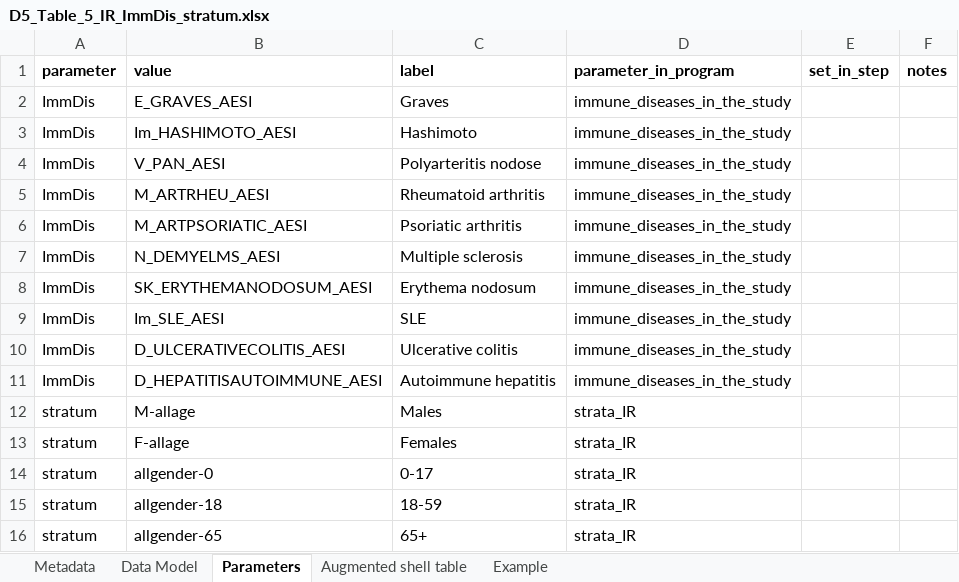
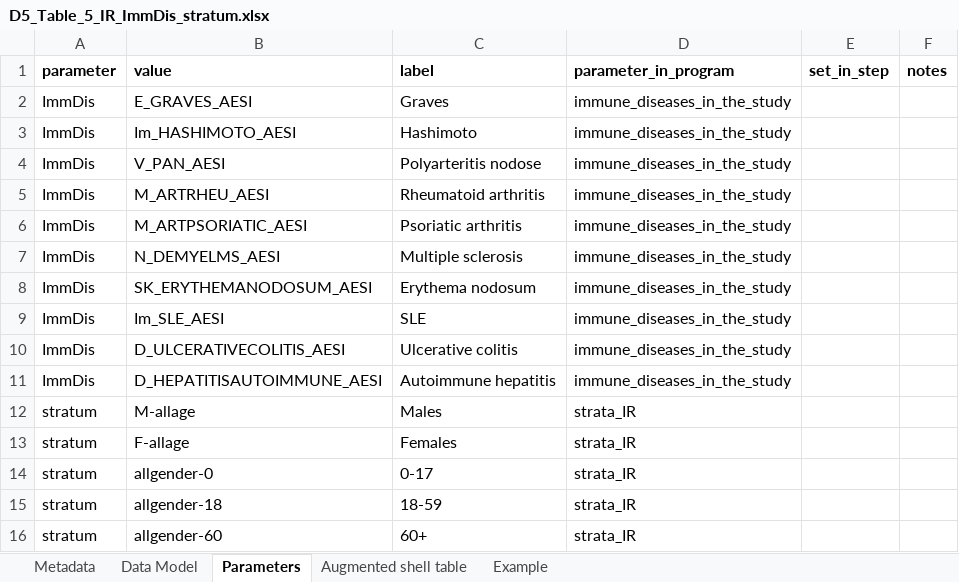
Before and after one commit to VAC4EU/ROC18_Objective_2, an Excel workbook: i_codebooks/D5_Table_5_IR_ImmDis_stratum.xlsx, sheet Parameters, drawn as a sheet; values as stored, in another font and other column widths than the file's, no borders; the diff names each change by its address in the sheet, - before the commit and + after, or states it on an @@ line.

```diff
--- a/i_codebooks/D5_Table_5_IR_ImmDis_stratum.xlsx (sheet Parameters)
+++ b/i_codebooks/D5_Table_5_IR_ImmDis_stratum.xlsx (sheet Parameters)
-B16 (value): allgender-65
+B16 (value): allgender-60
-C16 (label): 65+
+C16 (label): 60+
```
Also changed, not shown: i_codebooks/00_index.xlsx, i_codebooks/D4_analytical_dataset_KM_ImmDis.xlsx, 6 other files.
